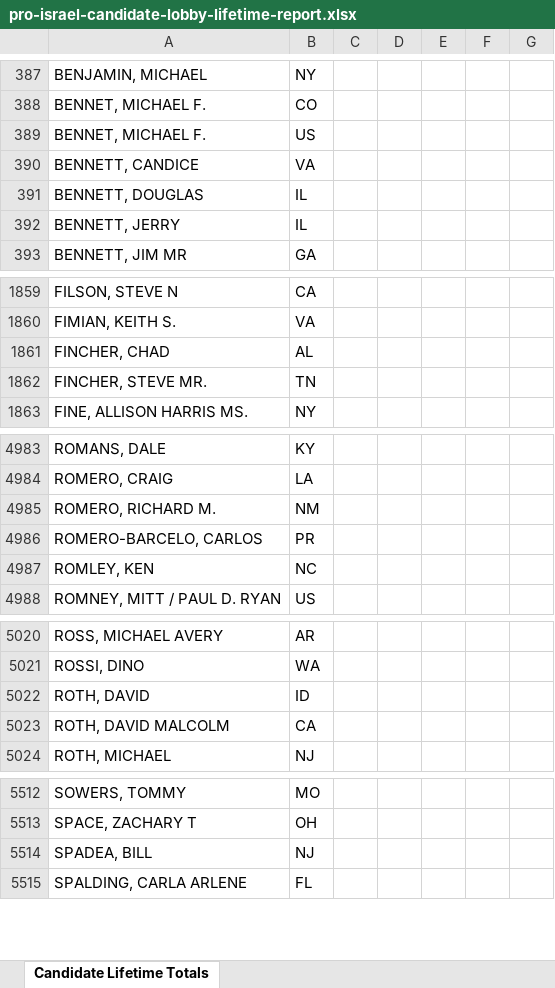
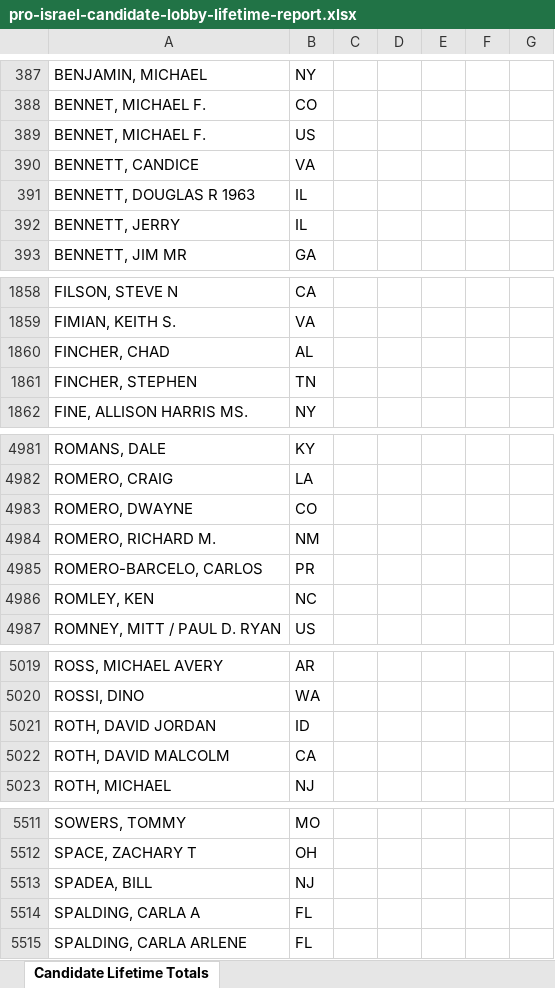
Before and after one commit to JJ-TrackAIPAC/TrackAIPAC, an Excel workbook: reports/pro-israel/pro-israel-candidate-lobby-lifetime-report.xlsx, sheet Candidate Lifetime Totals, drawn as a sheet; only a part is shown, gaps mark what is left out; values as stored, in another font and other column widths than the file's, no borders; table styles not drawn; addresses are those after the commit; the diff covers the shown part only; the diff names each change by its address in the sheet, - before the commit and + after, or states it on an @@ line.

```diff
--- a/reports/pro-israel/pro-israel-candidate-lobby-lifetime-report.xlsx (sheet Candidate Lifetime Totals)
+++ b/reports/pro-israel/pro-israel-candidate-lobby-lifetime-report.xlsx (sheet Candidate Lifetime Totals)
-A391: BENNETT, DOUGLAS
+A391: BENNETT, DOUGLAS R 1963
-A1861: FINCHER, STEVE MR.
+A1861: FINCHER, STEPHEN
+row 4983: ROMERO, DWAYNE | CO
-A5021: ROTH, DAVID
+A5021: ROTH, DAVID JORDAN
+row 5514: SPALDING, CARLA A | FL
```
Also changed, not shown: 2 added rows, 4 removed rows and 1 edited cell elsewhere in this sheet, reports/pro-big-tech/pro-big-tech-candidate-lobby-lifetime-report.xlsx, reports/pro-big-tech/pro-big-tech-disbursement-report.xlsx, 14 other files.
